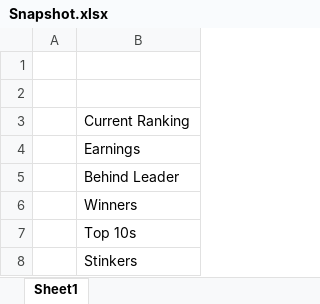
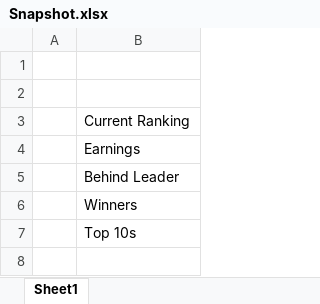
Before and after one commit to MigorBloo/GolfApp, an Excel workbook: Server/Data/Snapshot.xlsx, sheet Sheet1, drawn as a sheet; values as stored, in another font and other column widths than the file's, no borders; the diff names each change by its address in the sheet, - before the commit and + after, or states it on an @@ line.

```diff
--- a/Server/Data/Snapshot.xlsx (sheet Sheet1)
+++ b/Server/Data/Snapshot.xlsx (sheet Sheet1)
-row 8:  | Stinkers
```
Also changed, not shown: Server/Data/Leaderboard.xlsx, Server/Data/ScoreTracker.xlsx, 8 other files.
